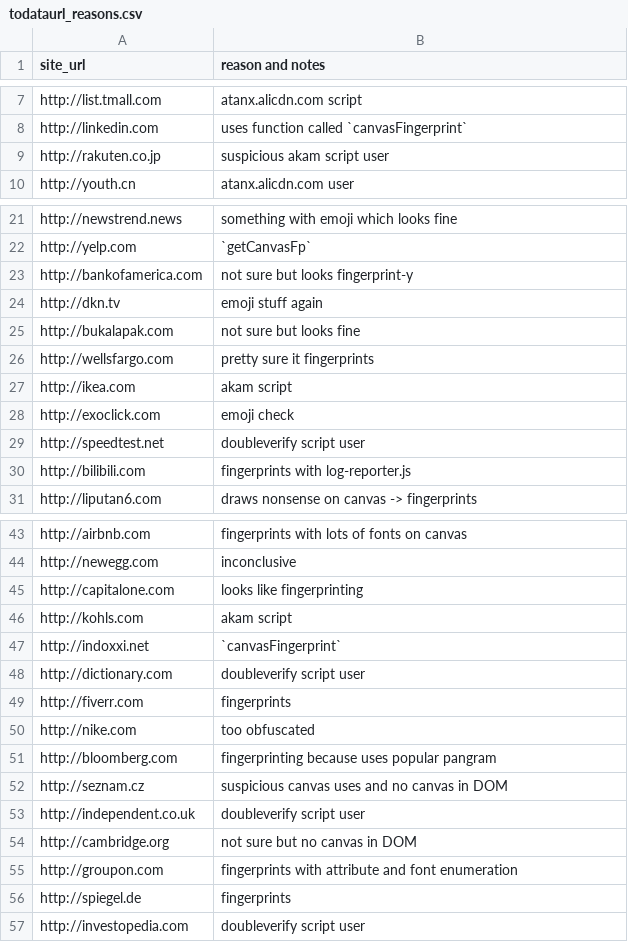
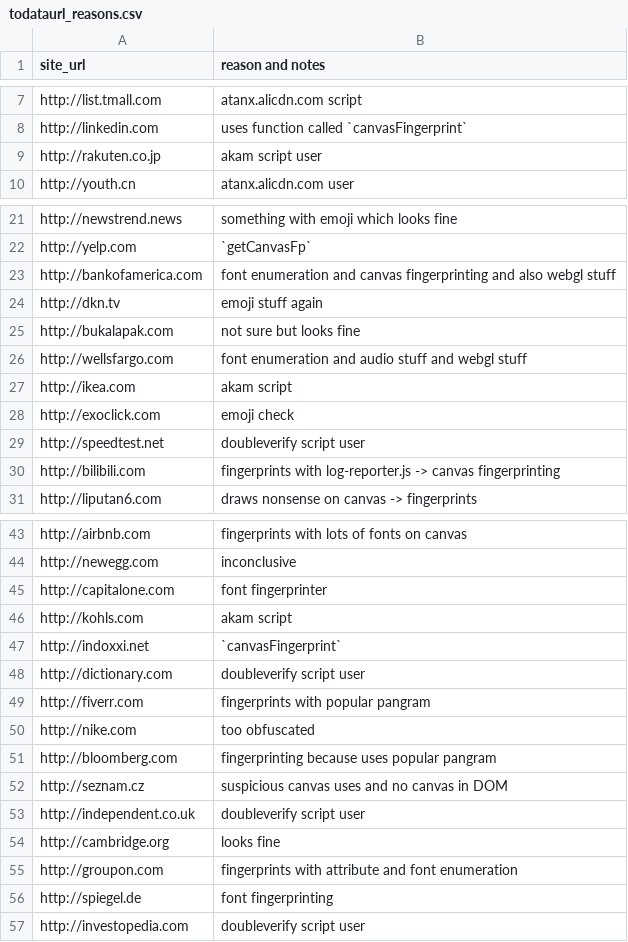
Before and after one commit to tronje/thesis, a CSV file: data/todataurl_reasons.csv, drawn as a sheet; only a part is shown, gaps mark what is left out; the diff covers the shown part only.

Commit message:
Update toDataURL reasons again

```diff
--- a/data/todataurl_reasons.csv
+++ b/data/todataurl_reasons.csv
@@ -8,3 +8,3 @@ http://list.tmall.com,atanx.alicdn.com script
 http://linkedin.com,uses function called `canvasFingerprint`
-http://rakuten.co.jp,suspicious akam script user
+http://rakuten.co.jp,akam script user
 http://youth.cn,atanx.alicdn.com user
@@ -22,6 +22,6 @@ http://newstrend.news,something with emoji which looks fine
 http://yelp.com,`getCanvasFp`
-http://bankofamerica.com,not sure but looks fingerprint-y
+http://bankofamerica.com,font enumeration and canvas fingerprinting and also webgl stuff
 http://dkn.tv,emoji stuff again
 http://bukalapak.com,not sure but looks fine
-http://wellsfargo.com,pretty sure it fingerprints
+http://wellsfargo.com,font enumeration and audio stuff and webgl stuff
 http://ikea.com,akam script
@@ -29,3 +29,3 @@ http://exoclick.com,emoji check
 http://speedtest.net,doubleverify script user
-http://bilibili.com,fingerprints with log-reporter.js
+http://bilibili.com,fingerprints with log-reporter.js -> canvas fingerprinting
 http://liputan6.com,draws nonsense on canvas -> fingerprints
@@ -44,3 +44,3 @@ http://airbnb.com,fingerprints with lots of fonts on canvas
 http://newegg.com,inconclusive
-http://capitalone.com,looks like fingerprinting
+http://capitalone.com,font fingerprinter
 http://kohls.com,akam script
@@ -48,3 +48,3 @@ http://indoxxi.net,`canvasFingerprint`
 http://dictionary.com,doubleverify script user
-http://fiverr.com,fingerprints
+http://fiverr.com,fingerprints with popular pangram
 http://nike.com,too obfuscated
@@ -53,5 +53,5 @@ http://seznam.cz,suspicious canvas uses and no canvas in DOM
 http://independent.co.uk,doubleverify script user
-http://cambridge.org,not sure but no canvas in DOM
+http://cambridge.org,looks fine
 http://groupon.com,fingerprints with attribute and font enumeration
-http://spiegel.de,fingerprints
+http://spiegel.de,font fingerprinting
 http://investopedia.com,doubleverify script user
```
Also changed, not shown: 5 edited cells elsewhere in this file.
